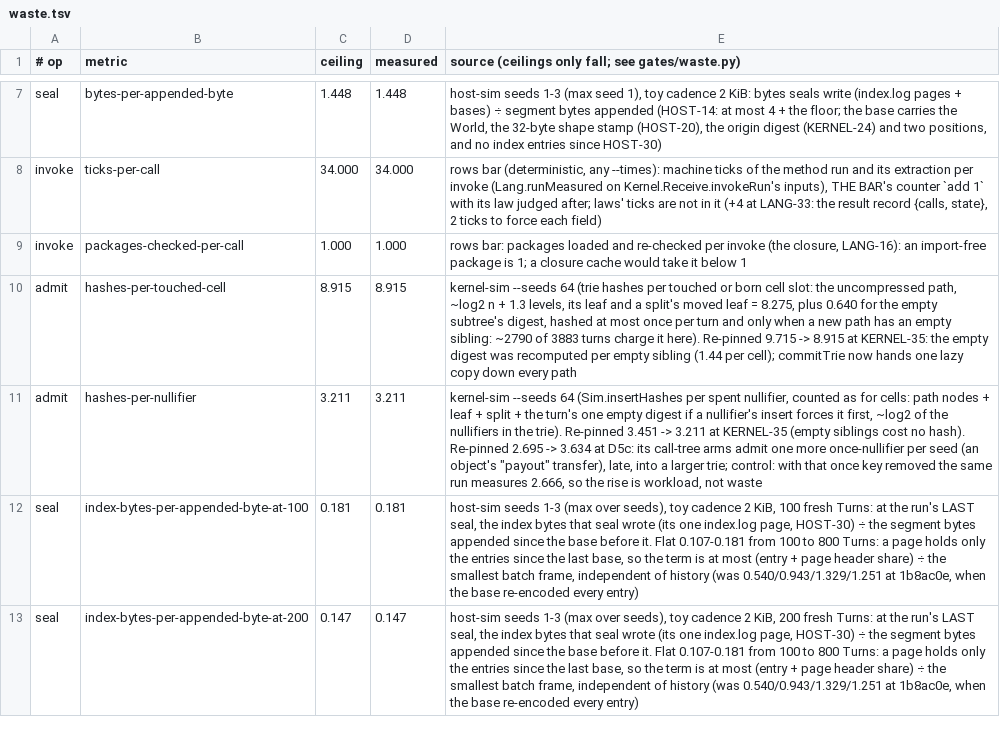
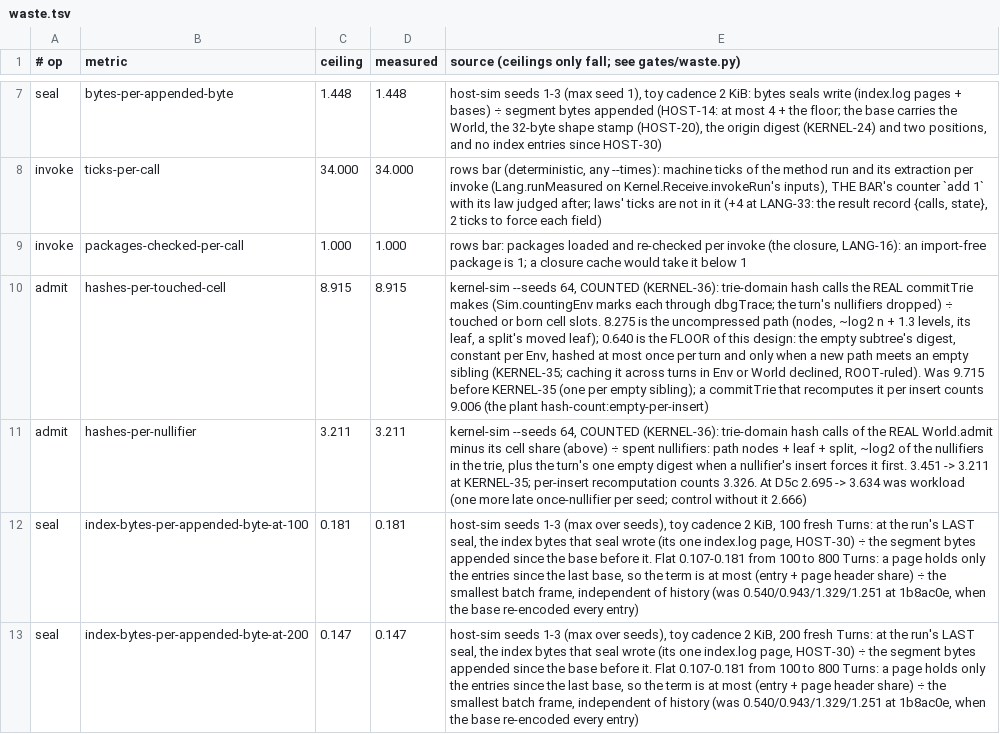
Before and after one commit to emberian/nanodregg, a TSV file: gates/waste.tsv, drawn as a sheet; only a part is shown, gaps mark what is left out; the diff names each change by its address in the sheet, - before the commit and + after, or states it on an @@ line.

```diff
--- a/gates/waste.tsv
+++ b/gates/waste.tsv
-E10: kernel-sim --seeds 64 (trie hashes per touched or born cell slot: the uncompressed path, ~log2 n + 1.3 levels, its leaf and a split's moved leaf = 8.275, plus 0.640 for the empty subtree's digest, hashed at most once per turn and only when a new path has an empty sibling: ~2790 of 3883 turns charge it here). Re-pinned 9.715 -> 8.915 at KERNEL-35: the empty digest was recomputed per empty sibling (1.44 per cell); commitTrie now hands one lazy copy down every path
+E10: kernel-sim --seeds 64, COUNTED (KERNEL-36): trie-domain hash calls the REAL commitTrie makes (Sim.countingEnv marks each through dbgTrace; the turn's nullifiers dropped) ÷ touched or born cell slots. 8.275 is the uncompressed path (nodes, ~log2 n + 1.3 levels, its leaf, a split's moved leaf); 0.640 is the FLOOR of this design: the empty subtree's digest, constant per Env, hashed at most once per turn and only when a new path meets an empty sibling (KERNEL-35; caching it across turns in Env or World declined, ROOT-ruled). Was 9.715 before KERNEL-35 (one per empty sibling); a commitTrie that recomputes it per insert counts 9.006 (the plant hash-count:empty-per-insert)
-E11: kernel-sim --seeds 64 (Sim.insertHashes per spent nullifier, counted as for cells: path nodes + leaf + split + the turn's one empty digest if a nullifier's insert forces it first, ~log2 of the nullifiers in the trie). Re-pinned 3.451 -> 3.211 at KERNEL-35 (empty siblings cost no hash). Re-pinned 2.695 -> 3.634 at D5c: its call-tree arms admit one more once-nullifier per seed (an object's "payout" transfer), late, into a larger trie; control: with that once key removed the same run measures 2.666, so the rise is workload, not waste
+E11: kernel-sim --seeds 64, COUNTED (KERNEL-36): trie-domain hash calls of the REAL World.admit minus its cell share (above) ÷ spent nullifiers: path nodes + leaf + split, ~log2 of the nullifiers in the trie, plus the turn's one empty digest when a nullifier's insert forces it first. 3.451 -> 3.211 at KERNEL-35; per-insert recomputation counts 3.326. At D5c 2.695 -> 3.634 was workload (one more late once-nullifier per seed; control without it 2.666)
```
Also changed, not shown: 3 other files.
